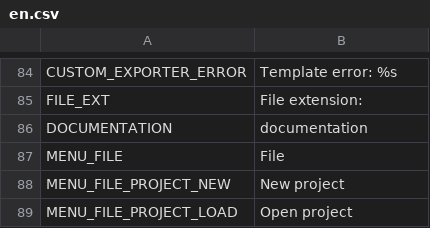
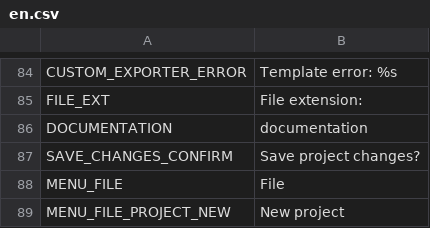
Before and after one commit to odrick/free-tex-packer, a CSV file: src/client/resources/static/localization/en.csv, drawn as a sheet; only a part is shown, gaps mark what is left out; the shorter side is filled out with more unchanged rows.

```diff
--- a/src/client/resources/static/localization/en.csv
+++ b/src/client/resources/static/localization/en.csv
@@ -86,2 +86,3 @@ FILE_EXT;File extension:
 DOCUMENTATION;documentation
+SAVE_CHANGES_CONFIRM;Save project changes?
 MENU_FILE;File
```
Also changed, not shown: src/client/resources/static/localization/ru.csv, 4 other files.
